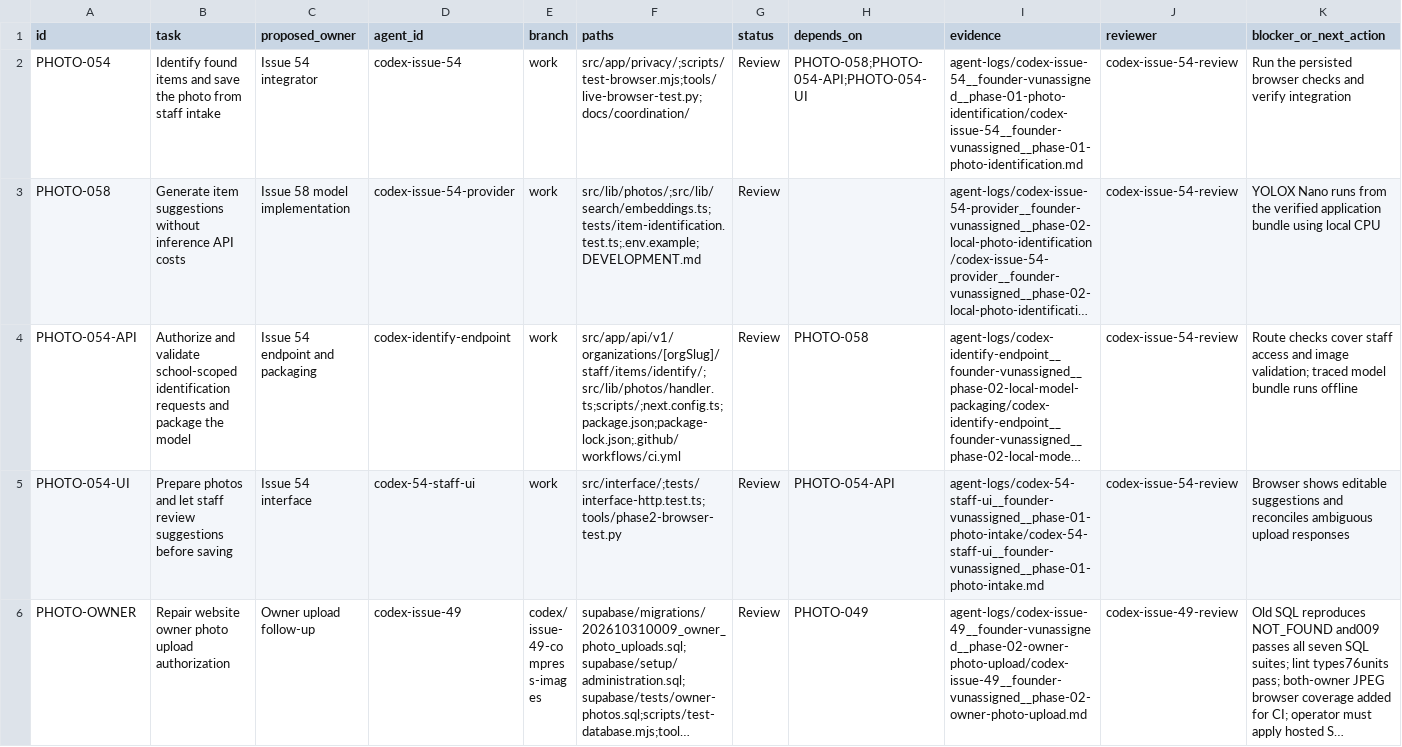
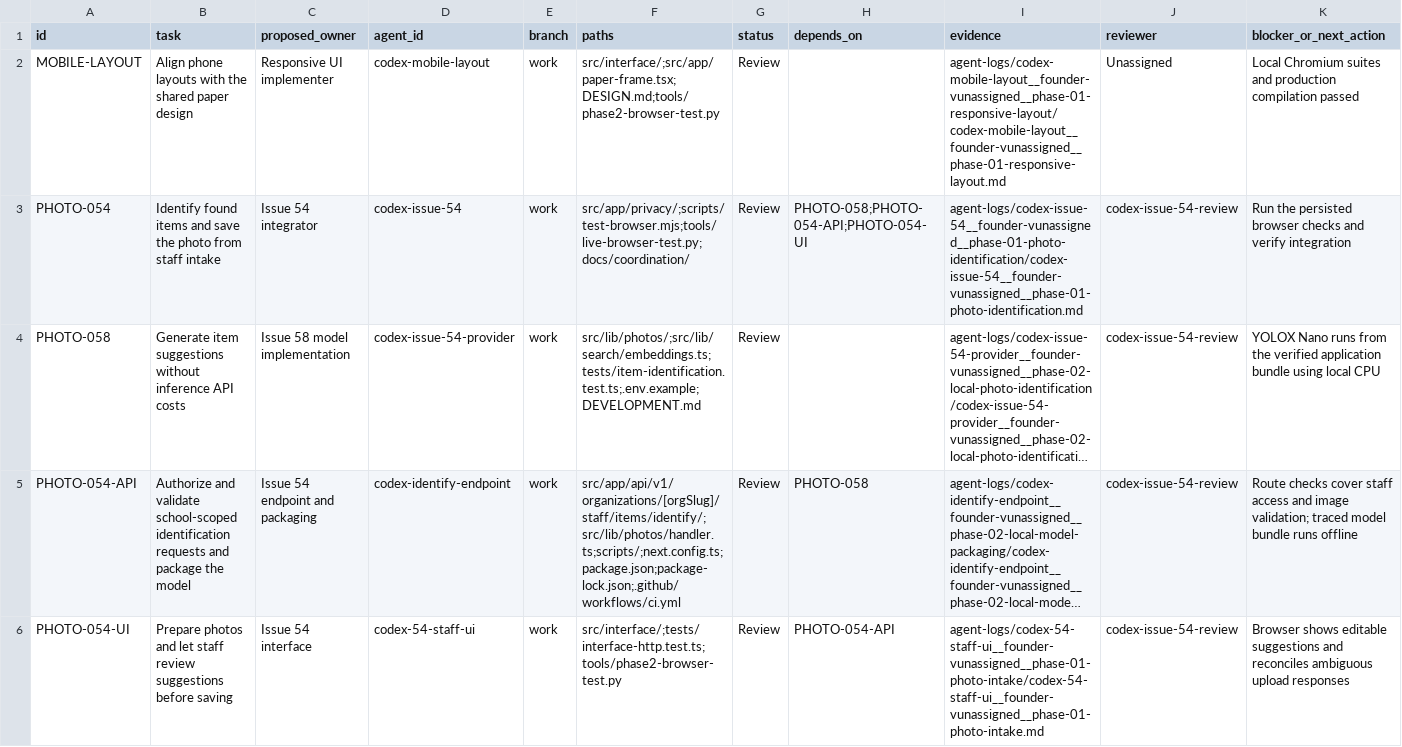
Before and after one commit to AI-In-Bussiness/Lost-Link, a CSV file: docs/coordination/task-board.csv, drawn as a sheet; only a part is shown; the shorter side is filled out with more unchanged rows; long unchanged cells end in ….

Commit message:
Align mobile layouts with the desktop notebook design

```diff
--- a/docs/coordination/task-board.csv
+++ b/docs/coordination/task-board.csv
@@ -1,2 +1,3 @@
 id,task,proposed_owner,agent_id,branch,paths,status,depends_on,evidence,reviewer,blocker_or_next_action
+MOBILE-LAYOUT,Align phone layouts with the shared paper design,Responsive UI implementer,codex-mobile-layout,work,src/interface/;src/app/paper-frame.tsx;DESIGN.md;tools/phase2-browser-test.py,Review,,agent-logs/codex-mobile-layout__founder-vunassigned__phase-01-responsive-layout/codex-mobile-layout__founder-vunassigned__phase-01-responsive-layout.md,Unassigned,Local Chromium suites and production compilation passed
 PHOTO-054,Identify found items and save the photo from staff intake,Issue 54 integrator,codex-issue-54,work,src/app/privacy/;scripts/test-browser.mjs;tools/live-browser-test.py;docs/coordination/,Review,PHOTO-058;PHOTO-054-API;PHOTO-054-UI,agent-logs/codex-issue-54__founder-vunassigned__phase-01-photo-identification/codex-issue-54__founder-vunassigned__phase-01-photo-identification.md,codex-issue-54-review,Run the persisted browser checks and verify integration
```
Also changed, not shown: 7 other files.
